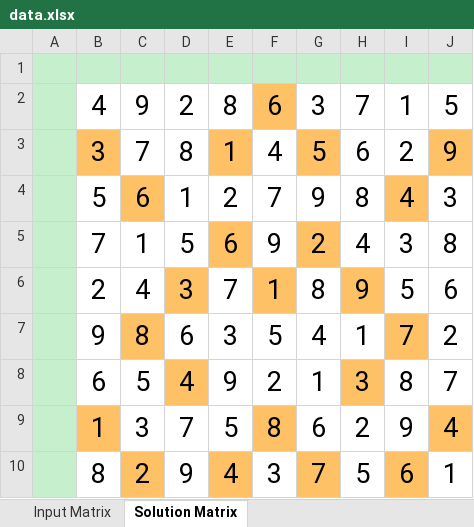
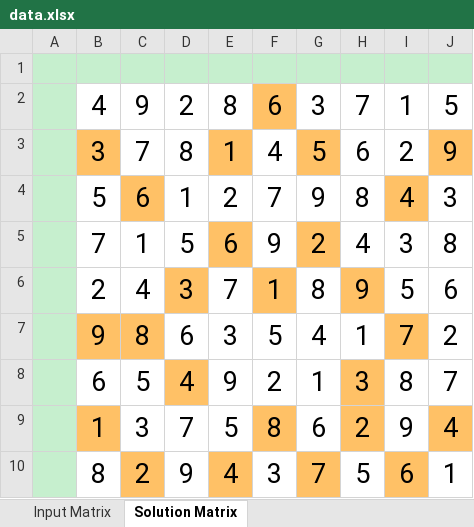
Before and after one commit to FoolMark/Sudoku-Solver, an Excel workbook: data.xlsx, sheet Solution Matrix, drawn as a sheet; values as stored, in another font and other column widths than the file's, no borders; the diff names each change by its address in the sheet, - before the commit and + after, or states it on an @@ line.

Commit message:
add dancing links solution v1.1

```diff
--- a/data.xlsx (sheet Solution Matrix)
+++ b/data.xlsx (sheet Solution Matrix)
-B7 fill: none
+B7 fill: #FFC166
-H9 fill: none
+H9 fill: #FFC166
```
Also changed, not shown: sheet Input Matrix, 3 other files.
